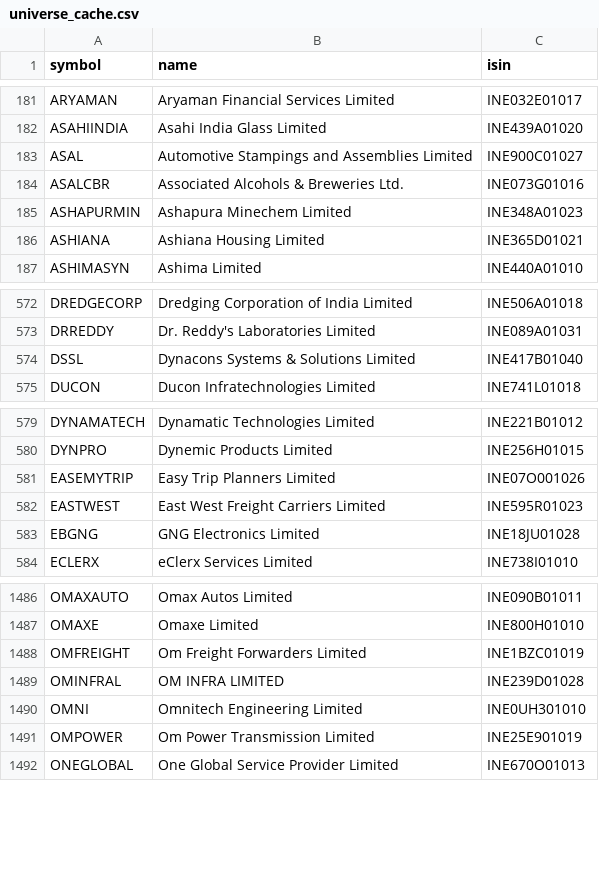
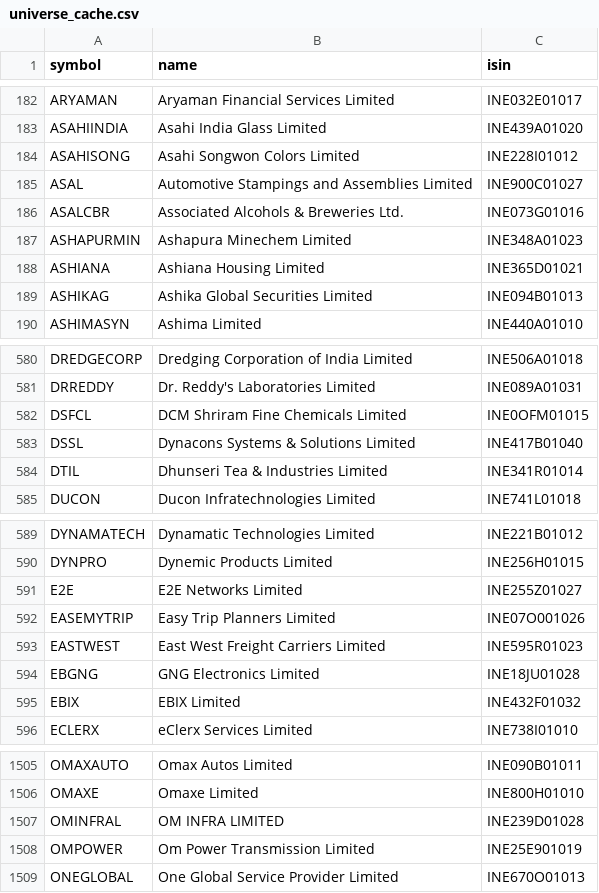
Before and after one commit to rajdagli91-ops/stockpilot, a CSV file: stockpilot/config/universe_cache.csv, drawn as a sheet; only a part is shown, gaps mark what is left out; the diff covers the shown part only.

Commit message:
Update NSE stock and sector lists

```diff
--- a/stockpilot/config/universe_cache.csv
+++ b/stockpilot/config/universe_cache.csv
@@ -182,2 +183,3 @@ ARYAMAN,Aryaman Financial Services Limited,INE032E01017
 ASAHIINDIA,Asahi India Glass Limited,INE439A01020
+ASAHISONG,Asahi Songwon Colors Limited,INE228I01012
 ASAL,Automotive Stampings and Assemblies Limited,INE900C01027
@@ -186,2 +188,3 @@ ASHAPURMIN,Ashapura Minechem Limited,INE348A01023
 ASHIANA,Ashiana Housing Limited,INE365D01021
+ASHIKAG,Ashika Global Securities Limited,INE094B01013
 ASHIMASYN,Ashima Limited,INE440A01010
@@ -573,3 +581,5 @@ DREDGECORP,Dredging Corporation of India Limited,INE506A01018
 DRREDDY,Dr. Reddy's Laboratories Limited,INE089A01031
+DSFCL,DCM Shriram Fine Chemicals Limited,INE0OFM01015
 DSSL,Dynacons Systems & Solutions Limited,INE417B01040
+DTIL,Dhunseri Tea & Industries Limited,INE341R01014
 DUCON,Ducon Infratechnologies Limited,INE741L01018
@@ -580,2 +590,3 @@ DYNAMATECH,Dynamatic Technologies Limited,INE221B01012
 DYNPRO,Dynemic Products Limited,INE256H01015
+E2E,E2E Networks Limited,INE255Z01027
 EASEMYTRIP,Easy Trip Planners Limited,INE07O001026
@@ -583,2 +594,3 @@ EASTWEST,East West Freight Carriers Limited,INE595R01023
 EBGNG,GNG Electronics Limited,INE18JU01028
+EBIX,EBIX Limited,INE432F01032
 ECLERX,eClerx Services Limited,INE738I01010
@@ -1487,5 +1506,3 @@ OMAXAUTO,Omax Autos Limited,INE090B01011
 OMAXE,Omaxe Limited,INE800H01010
-OMFREIGHT,Om Freight Forwarders Limited,INE1BZC01019
 OMINFRAL,OM INFRA LIMITED,INE239D01028
-OMNI,Omnitech Engineering Limited,INE0UH301010
 OMPOWER,Om Power Transmission Limited,INE25E901019
```
Also changed, not shown: 30 added rows and 8 removed rows elsewhere in this file.
